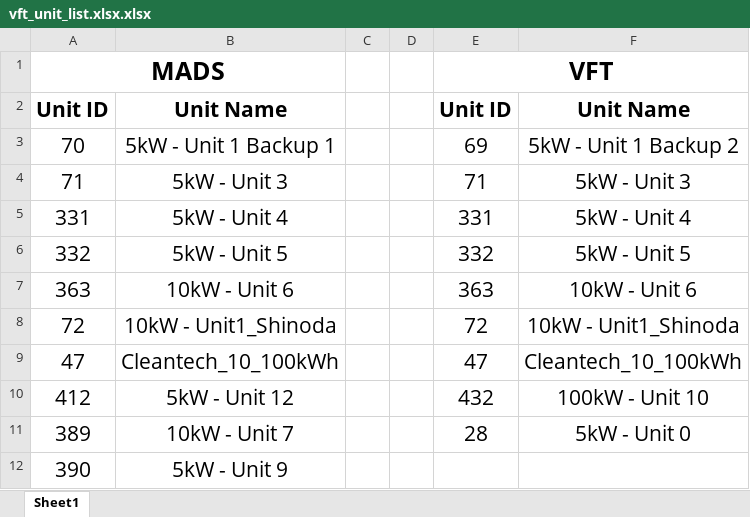
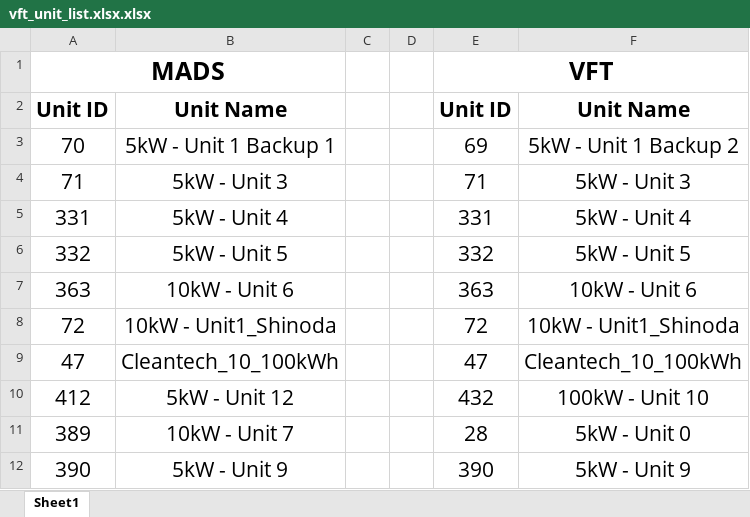
Before and after one commit to SorinoSSK/Intern-IoT-Data-Debug, an Excel workbook: vft_unit_list.xlsx.xlsx, sheet Sheet1, drawn as a sheet; values as stored, in another font and other column widths than the file's, no borders; the diff names each change by its address in the sheet, - before the commit and + after, or states it on an @@ line.

```diff
--- a/vft_unit_list.xlsx.xlsx (sheet Sheet1)
+++ b/vft_unit_list.xlsx.xlsx (sheet Sheet1)
-E12: (empty)
+E12: 390
-F12: (empty)
+F12: 5kW - Unit 9
```
Also changed, not shown: 6 other files.
